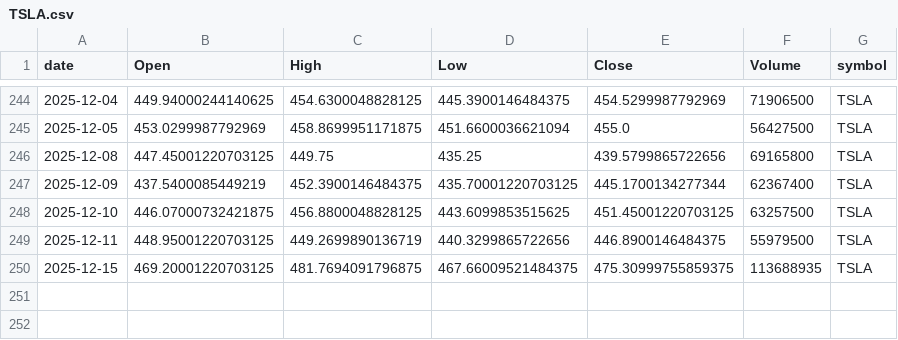
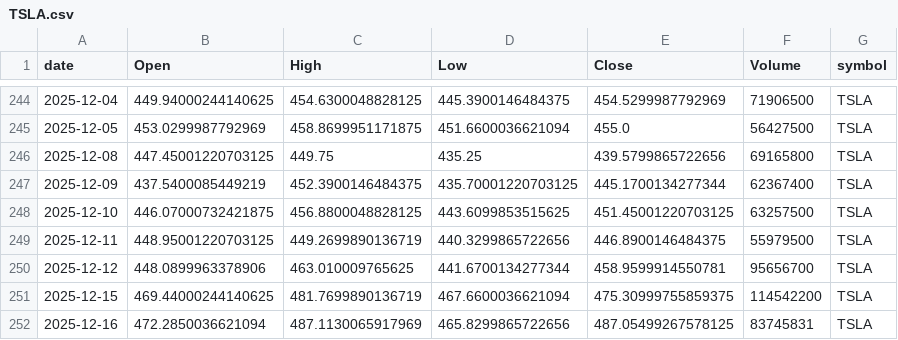
Before and after one commit to jauresfranck/pipeline_donnes-collectes_nettoye, a CSV file: data/TSLA.csv, drawn as a sheet; only a part is shown, gaps mark what is left out.

```diff
--- a/data/TSLA.csv
+++ b/data/TSLA.csv
@@ -249,2 +249,4 @@ date,Open,High,Low,Close,Volume,symbol
 2025-12-11,448.95001220703125,449.2699890136719,440.3299865722656,446.8900146484375,55979500,TSLA
-2025-12-15,469.20001220703125,481.7694091796875,467.66009521484375,475.30999755859375,113688935,TSLA
+2025-12-12,448.0899963378906,463.010009765625,441.6700134277344,458.9599914550781,95656700,TSLA
+2025-12-15,469.44000244140625,481.7699890136719,467.6600036621094,475.30999755859375,114542200,TSLA
+2025-12-16,472.2850036621094,487.1130065917969,465.8299865722656,487.05499267578125,83745831,TSLA
```
Also changed, not shown: data/AAPL.csv, data/ALL_YFINANCE.csv, 7 other files.
